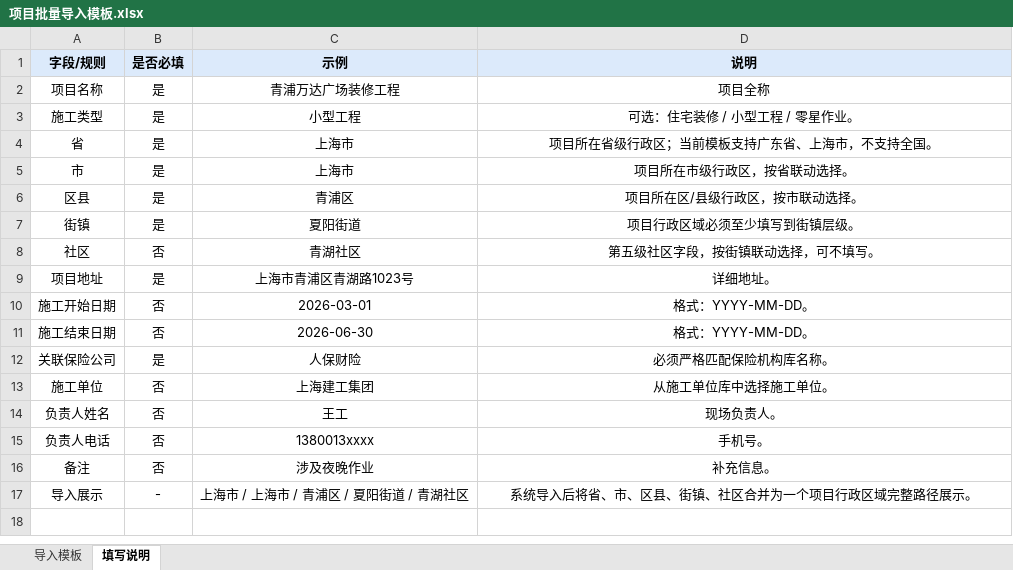
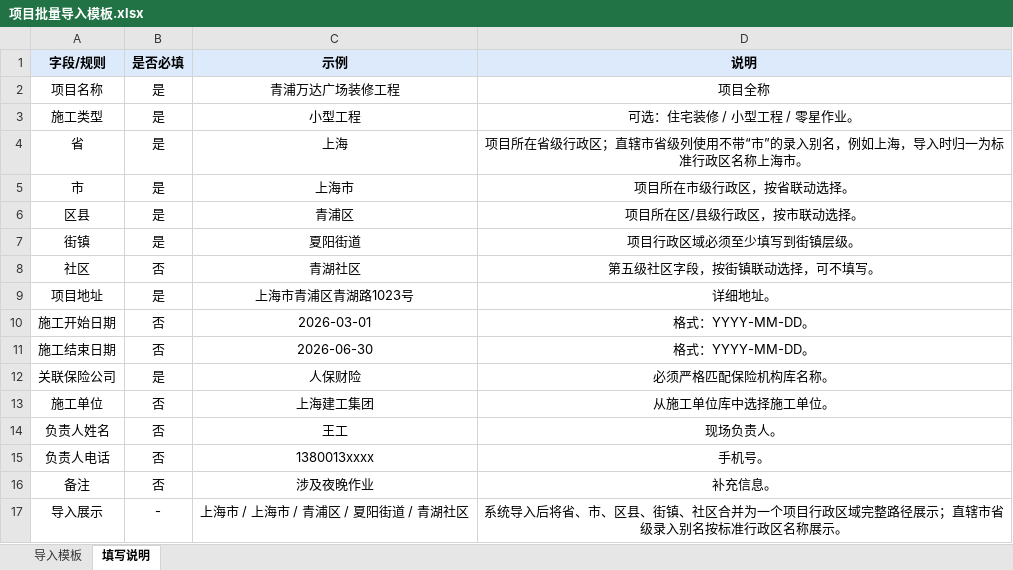
Before and after one commit to zhudan930612/shujuzhili, an Excel workbook: 04-原型效果图/后台管理/模板文件/项目管理/项目批量导入模板.xlsx, sheet 填写说明, drawn as a sheet; values as stored, in another font and other column widths than the file's, no borders; the diff names each change by its address in the sheet, - before the commit and + after, or states it on an @@ line.

Commit message:
docs(后台管理/项目管理): 明确直辖市导入模板省列录入别名规则并同步模板
- PRD 中补充直辖市在批量导入模板省列使用不带市的录入别名（如上海）

- 导入预校验时归一化为标准行政区名称，预览与详情按完整路径展示

- 同步更新项目批量导入 Excel 模板

```diff
--- a/04-原型效果图/后台管理/模板文件/项目管理/项目批量导入模板.xlsx (sheet 填写说明)
+++ b/04-原型效果图/后台管理/模板文件/项目管理/项目批量导入模板.xlsx (sheet 填写说明)
-C4 (示例): 上海市
+C4 (示例): 上海
-D4 (说明): 项目所在省级行政区；当前模板支持广东省、上海市，不支持全国。
+D4 (说明): 项目所在省级行政区；直辖市省级列使用不带“市”的录入别名，例如上海，导入时归一为标准行政区名称上海市。
-D17 (说明): …路径展示。
+D17 (说明): …路径展示；直辖市省级录入别名按标准行政区名称展示。
```
Also changed, not shown: sheet 导入模板, 1 other file.
